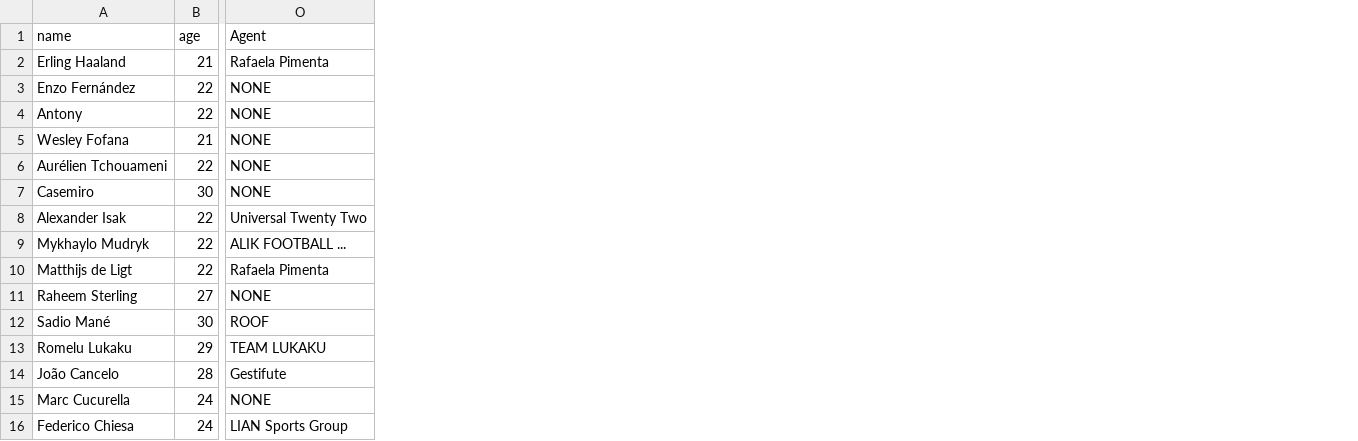
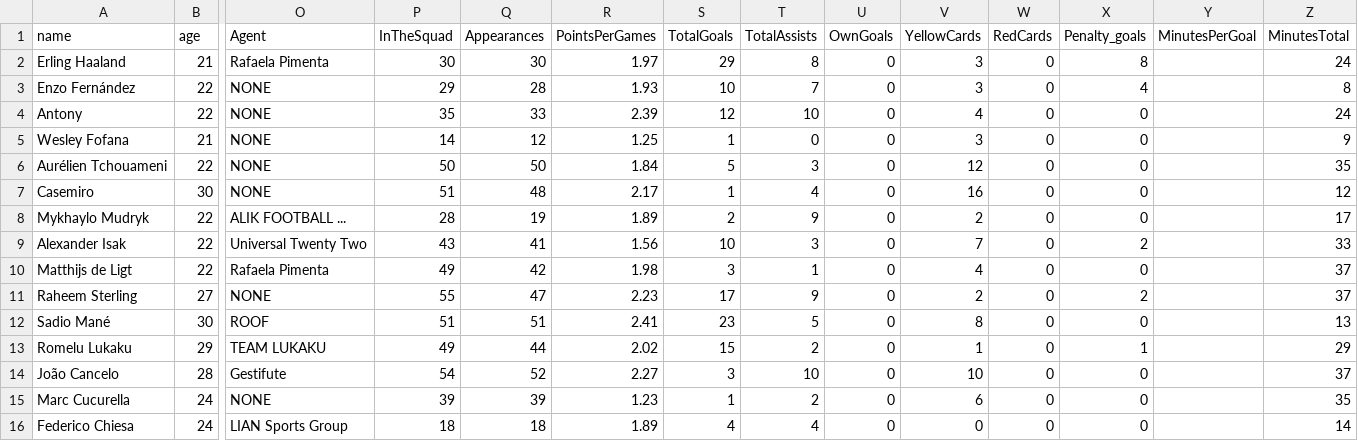
Before and after one commit to Ahmed-BS11/Web-scraping-for-football-players-dataset, a CSV file: 2022season.csv, drawn as a sheet; only a part is shown, gaps mark what is left out; the diff names each change by its address in the sheet, - before the commit and + after, or states it on an @@ line.

Commit message:
adding some data

```diff
--- a/2022season.csv
+++ b/2022season.csv
+column P (InTheSquad), rows 2-7: 30 | 29 | 35 | 14 | 50 | 51; rows 9-16: 43 | 49 | 55 | 51 | 49 | 54 | 39 | 18
+column Q (Appearances), rows 2-7: 30 | 28 | 33 | 12 | 50 | 48; rows 9-16: 41 | 42 | 47 | 51 | 44 | 52 | 39 | 18
+column R (PointsPerGames), rows 2-7: 1.97 | 1.93 | 2.39 | 1.25 | 1.84 | 2.17; rows 9-16: 1.56 | 1.98 | 2.23 | 2.41 | 2.02 | 2.27 | 1.23 | 1.89
+column S (TotalGoals), rows 2-7: 29 | 10 | 12 | 1 | 5 | 1; rows 9-16: 10 | 3 | 17 | 23 | 15 | 3 | 1 | 4
+column T (TotalAssists), rows 2-7: 8 | 7 | 10 | 0 | 3 | 4; rows 9-16: 3 | 1 | 9 | 5 | 2 | 10 | 2 | 4
+column U (OwnGoals), rows 2-7: all 0; rows 9-16: all 0
+column V (YellowCards), rows 2-7: 3 | 3 | 4 | 3 | 12 | 16; rows 9-16: 7 | 4 | 2 | 8 | 1 | 10 | 6 | 0
+column W (RedCards), rows 2-7: all 0; rows 9-16: all 0
+column X (Penalty_goals), rows 2-7: 8 | 4 | 0 | 0 | 0 | 0; rows 9-16: 2 | 0 | 2 | 0 | 1 | 0 | 0 | 0
+column Y (MinutesPerGoal), empty
+column Z (MinutesTotal), rows 2-7: 24 | 8 | 24 | 9 | 35 | 12; rows 9-16: 33 | 37 | 37 | 13 | 29 | 37 | 35 | 14
@@ row 9 moved to row 8: Mykhaylo Mudryk @@
```
Also changed, not shown: 1 other file.
